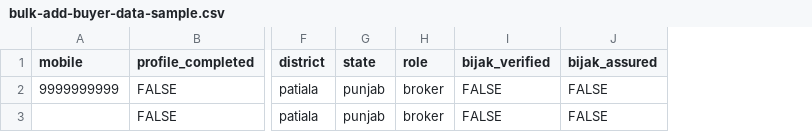
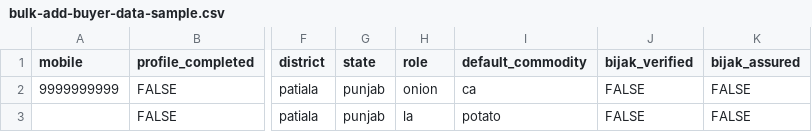
Before and after one commit to MaherAnsari/ReactTodo, a CSV file: src/components/sampleDownloadFiles/bulk-add-buyer-data-sample.csv, drawn as a sheet; only a part is shown, gaps mark what is left out; the diff names each change by its address in the sheet, - before the commit and + after, or states it on an @@ line.

```diff
--- a/src/components/sampleDownloadFiles/bulk-add-buyer-data-sample.csv
+++ b/src/components/sampleDownloadFiles/bulk-add-buyer-data-sample.csv
+column I (default_commodity), rows 2-3: ca | potato
-H2 (role): broker
+H2 (role): onion
-H3 (role): broker
+H3 (role): la
```
Also changed, not shown: src/components/sampleDownloadFiles/bulk-add-broker-data-sample.csv, src/components/sampleDownloadFiles/bulk-add-supplier-data-sample.csv, 2 other files.
